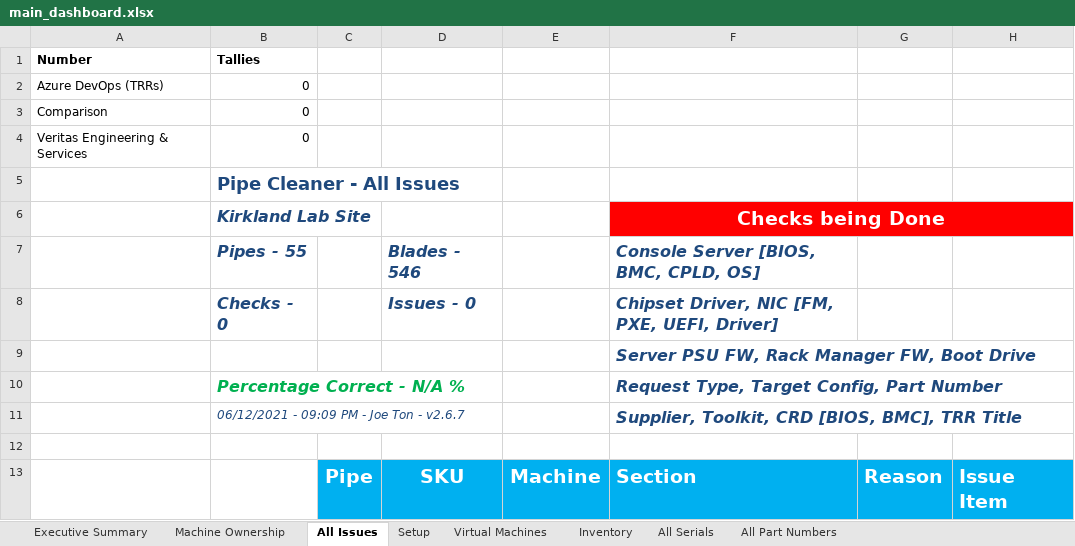
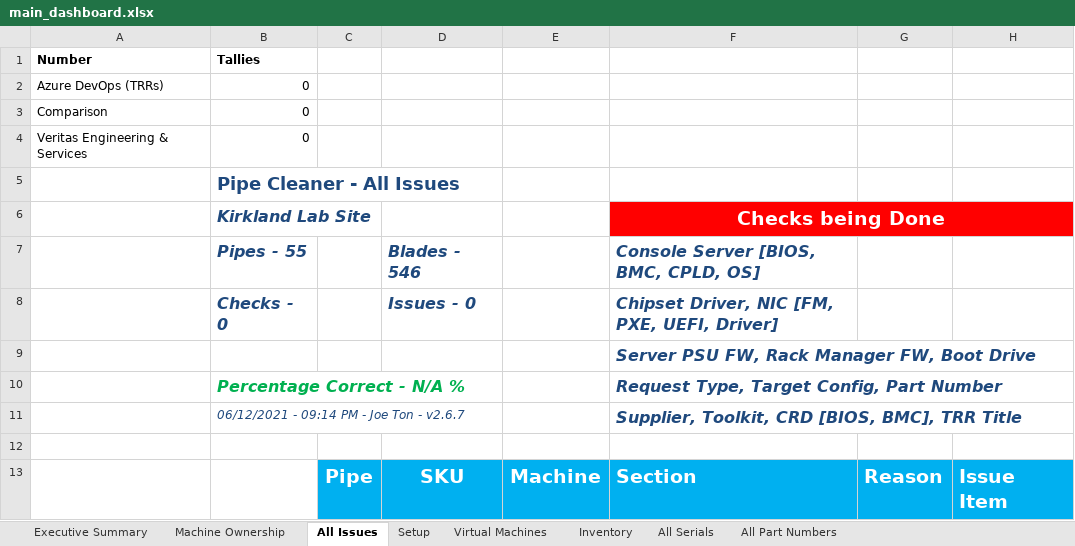
Before and after one commit to monkeyman51/VSE_PipeCleaner_2, an Excel workbook: pipes/main_dashboard.xlsx, sheet All Issues, drawn as a sheet; only a part is shown; values as stored, in another font and other column widths than the file's, no borders; charts and pictures not drawn; the diff names each change by its address in the sheet, - before the commit and + after, or states it on an @@ line.

```diff
--- a/pipes/main_dashboard.xlsx (sheet All Issues)
+++ b/pipes/main_dashboard.xlsx (sheet All Issues)
-B11 (Tallies): 06/12/2021 - 09:09 PM - Joe Ton - v2.6.7
+B11 (Tallies): 06/12/2021 - 09:14 PM - Joe Ton - v2.6.7
```
Also changed, not shown: sheet All Serials, sheet All Part Numbers, sheet Virtual Machines, sheet Setup, sheet Machine Ownership, sheet Executive Summary, 1 more sheet, request_form.xlsx, settings/request_template.xlsx, 39 other files.
